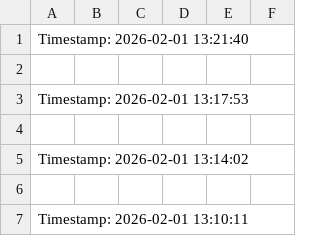
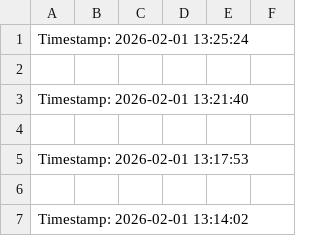
Before and after one commit to sathish-nallamuthu/csv-publisher, a CSV file: rsi_data_high.csv, drawn as a sheet; only a part is shown; the shorter side is filled out with more unchanged rows; the diff names each change by its address in the sheet, - before the commit and + after, or states it on an @@ line.

```diff
--- a/rsi_data_high.csv
+++ b/rsi_data_high.csv
+row 1: Timestamp: 2026-02-01 13:25:24
+row 2: (empty)
```
Also changed, not shown: input_data.csv, rsi_data_low.csv.
